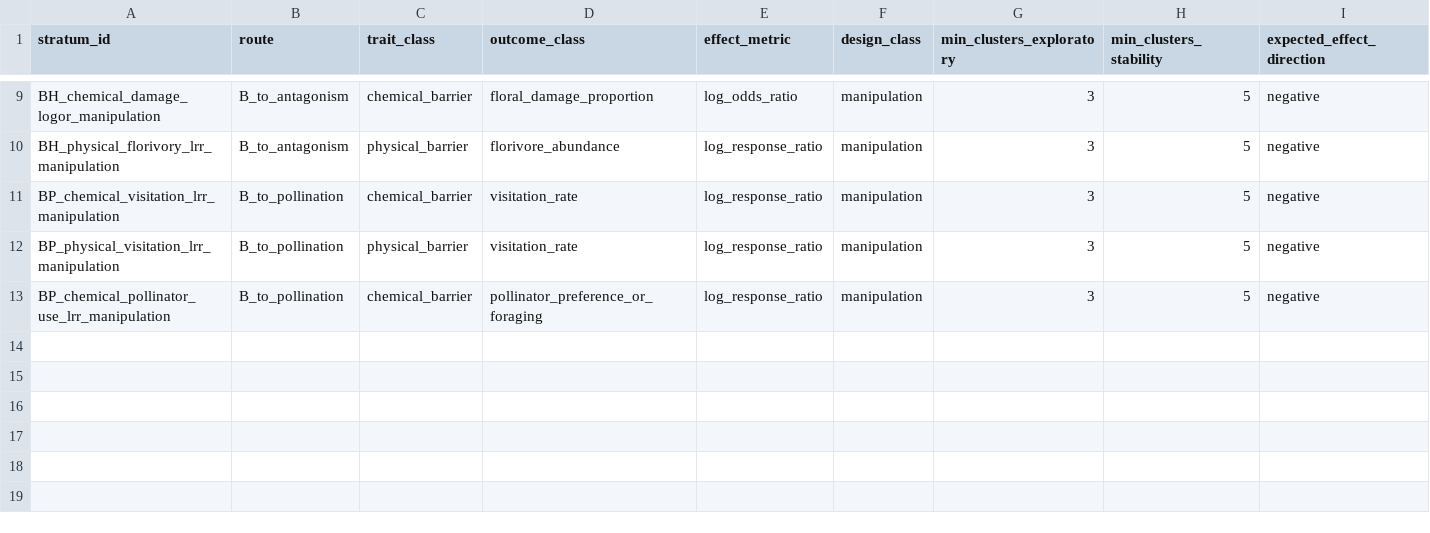
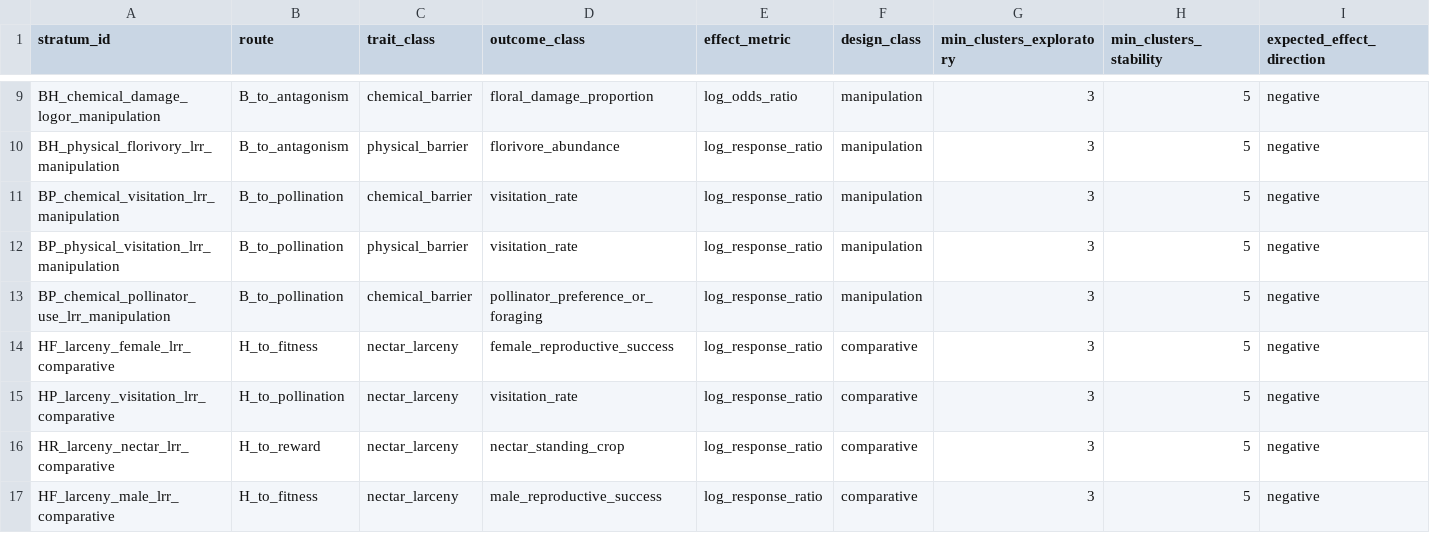
Before and after one commit to zuizui0223/bita, a CSV file: empirical/broad_reality_evidence/broad_meta_analysis_strata.csv, drawn as a sheet; only a part is shown, gaps mark what is left out; rows hold the shown columns only; the diff names each change by its address in the sheet, - before the commit and + after, or states it on an @@ line.

```diff
--- a/empirical/broad_reality_evidence/broad_meta_analysis_strata.csv
+++ b/empirical/broad_reality_evidence/broad_meta_analysis_strata.csv
+row 14: HF_larceny_female_lrr_comparative | H_to_fitness | nectar_larceny | female_reproductive_success | log_response_ratio | comparative | 3 | 5 | negative
+row 15: HP_larceny_visitation_lrr_comparative | H_to_pollination | nectar_larceny | visitation_rate | log_response_ratio | comparative | 3 | 5 | negative
+row 16: HR_larceny_nectar_lrr_comparative | H_to_reward | nectar_larceny | nectar_standing_crop | log_response_ratio | comparative | 3 | 5 | negative
+row 17: HF_larceny_male_lrr_comparative | H_to_fitness | nectar_larceny | male_reproductive_success | log_response_ratio | comparative | 3 | 5 | negative
```
Also changed, not shown: 5 other files.
